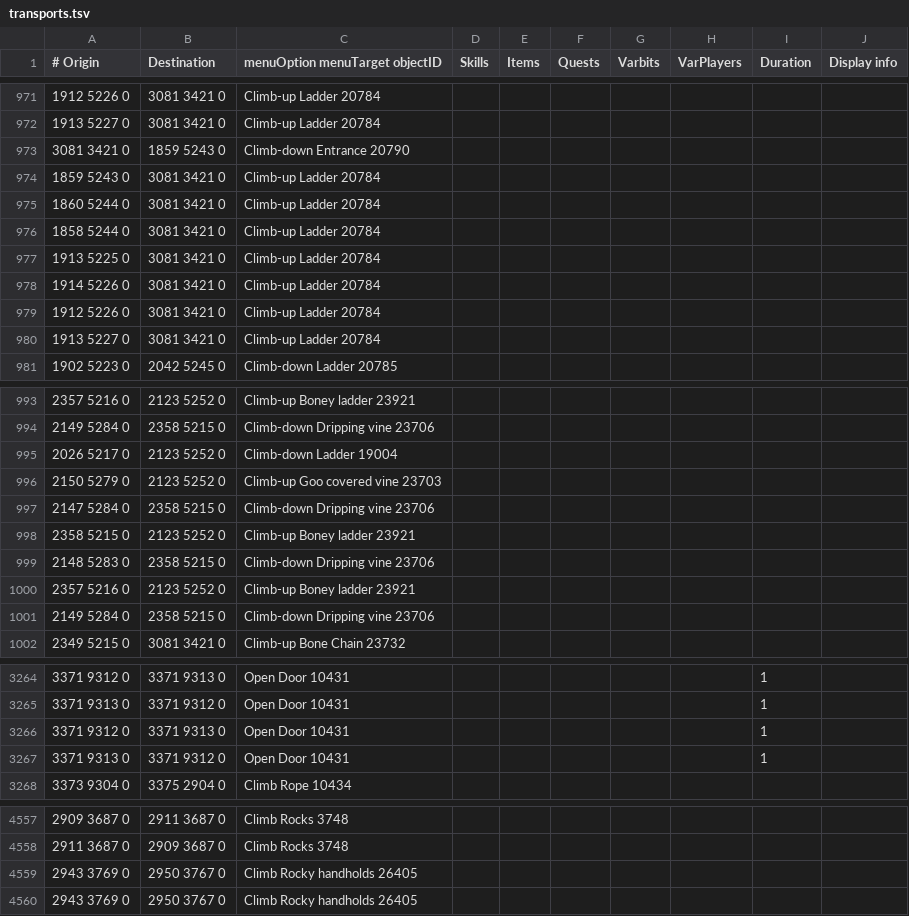
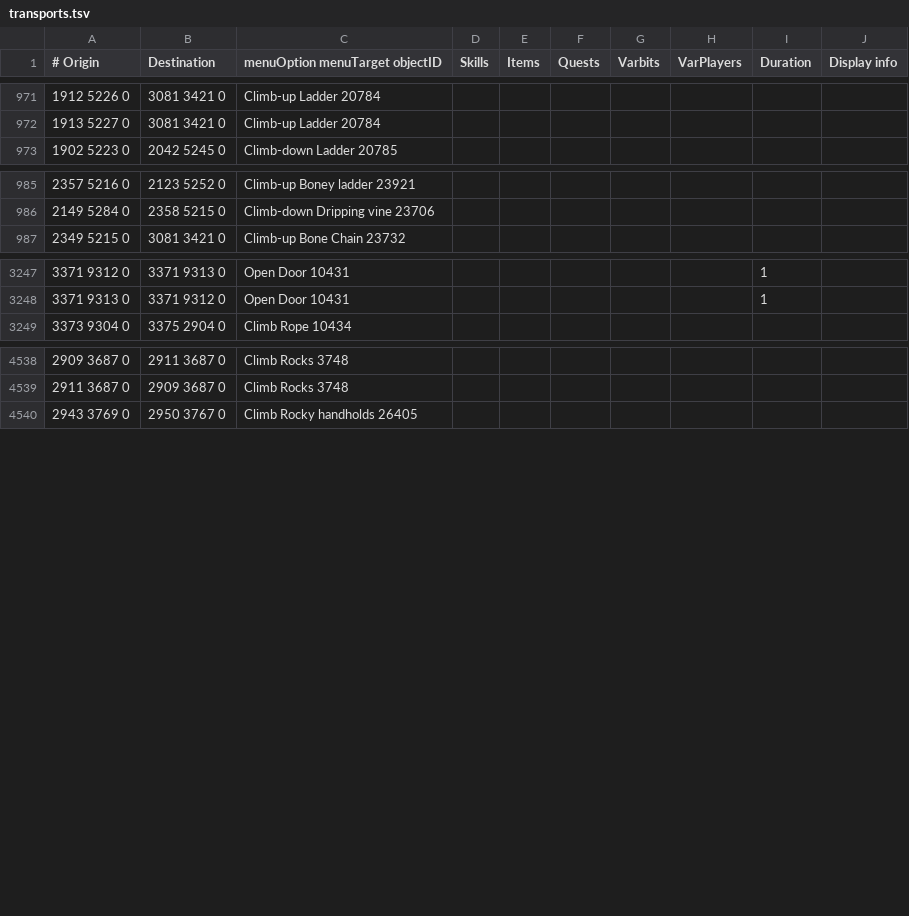
Before and after one commit to wvanderp/shortest-path, a TSV file: src/main/resources/transports/transports.tsv, drawn as a sheet; only a part is shown, gaps mark what is left out; the diff covers the shown part only.

Commit message:
fix: remove duplicate transport entries from data files (#269)

```diff
--- a/src/main/resources/transports/transports.tsv
+++ b/src/main/resources/transports/transports.tsv
@@ -972,10 +972,2 @@
 1913 5227 0	3081 3421 0	Climb-up Ladder 20784							
-3081 3421 0	1859 5243 0	Climb-down Entrance 20790							
-1859 5243 0	3081 3421 0	Climb-up Ladder 20784							
-1860 5244 0	3081 3421 0	Climb-up Ladder 20784							
-1858 5244 0	3081 3421 0	Climb-up Ladder 20784							
-1913 5225 0	3081 3421 0	Climb-up Ladder 20784							
-1914 5226 0	3081 3421 0	Climb-up Ladder 20784							
-1912 5226 0	3081 3421 0	Climb-up Ladder 20784							
-1913 5227 0	3081 3421 0	Climb-up Ladder 20784							
 1902 5223 0	2042 5245 0	Climb-down Ladder 20785							
@@ -994,9 +986,2 @@
 2149 5284 0	2358 5215 0	Climb-down Dripping vine 23706							
-2026 5217 0	2123 5252 0	Climb-down Ladder 19004							
-2150 5279 0	2123 5252 0	Climb-up Goo covered vine 23703							
-2147 5284 0	2358 5215 0	Climb-down Dripping vine 23706							
-2358 5215 0	2123 5252 0	Climb-up Boney ladder 23921							
-2148 5283 0	2358 5215 0	Climb-down Dripping vine 23706							
-2357 5216 0	2123 5252 0	Climb-up Boney ladder 23921							
-2149 5284 0	2358 5215 0	Climb-down Dripping vine 23706							
 2349 5215 0	3081 3421 0	Climb-up Bone Chain 23732							
@@ -3265,4 +3248,2 @@
 3371 9313 0	3371 9312 0	Open Door 10431						1	
-3371 9312 0	3371 9313 0	Open Door 10431						1	
-3371 9313 0	3371 9312 0	Open Door 10431						1	
 3373 9304 0	3375 2904 0	Climb Rope 10434							
@@ -4558,3 +4539,2 @@
 2911 3687 0	2909 3687 0	Climb Rocks 3748							
-2943 3769 0	2950 3767 0	Climb Rocky handholds 26405							
 2943 3769 0	2950 3767 0	Climb Rocky handholds 26405							
```
Also changed, not shown: 2 removed rows and 1 edited cell elsewhere in this file, src/main/resources/transports/boats.tsv, src/main/resources/transports/teleportation_portals.tsv, 1 other file.
